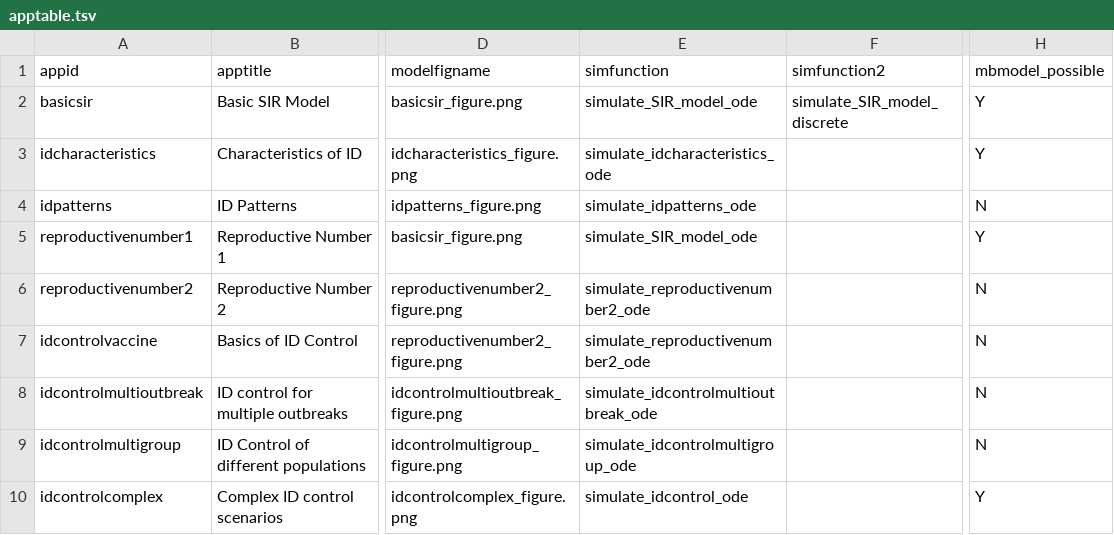
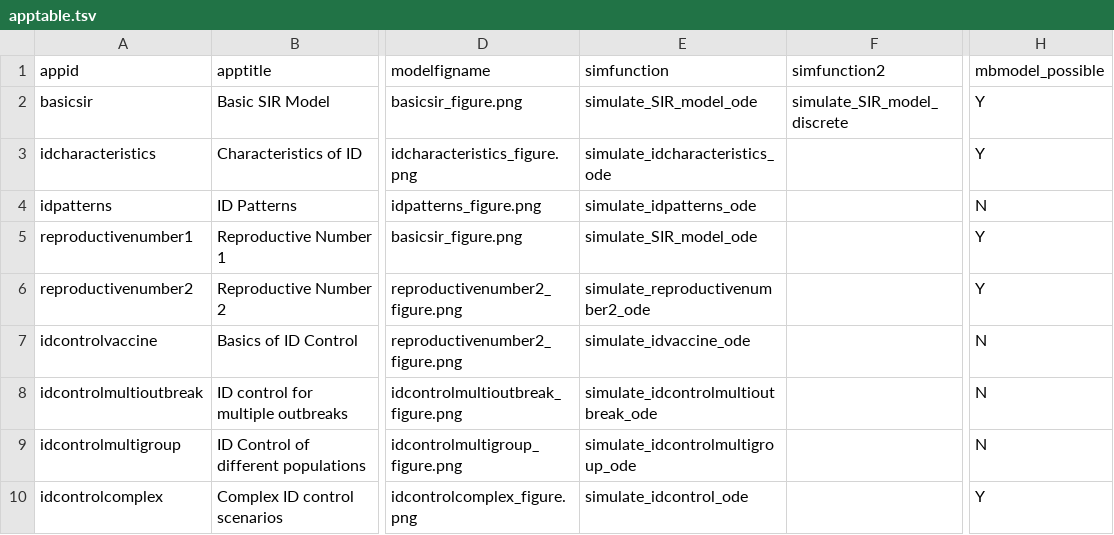
Before and after one commit to ahgroup/DSAIDE, a TSV file: inst/appinformation/apptable.tsv, drawn as a sheet; only a part is shown, gaps mark what is left out; the diff names each change by its address in the sheet, - before the commit and + after, or states it on an @@ line.

Commit message:
function fix

```diff
--- a/inst/appinformation/apptable.tsv
+++ b/inst/appinformation/apptable.tsv
-H6 (mbmodel_possible): N
+H6 (mbmodel_possible): Y
-E7 (simfunction): simulate_reproductivenumber2_ode
+E7 (simfunction): simulate_idvaccine_ode
```
Also changed, not shown: 1 other file.
